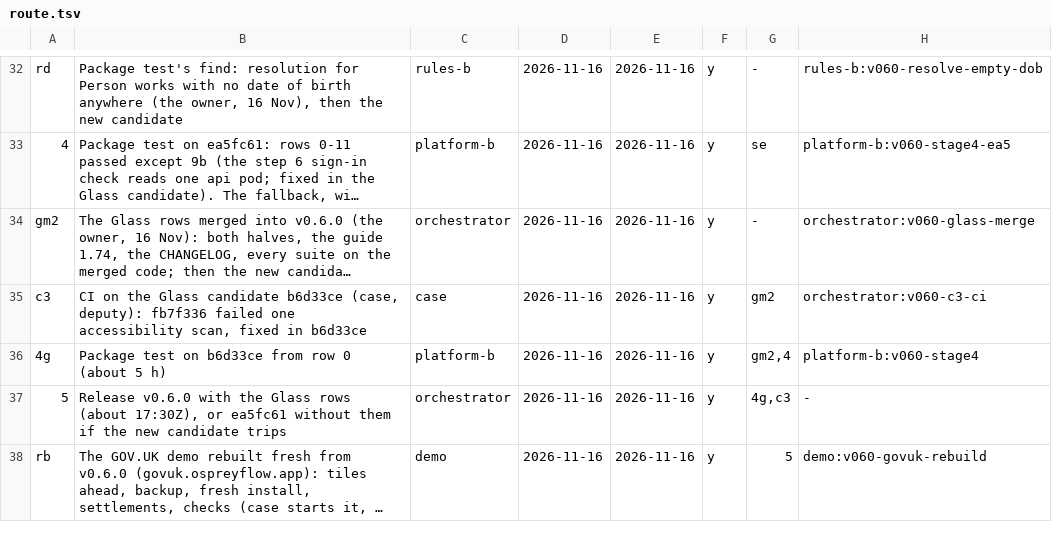
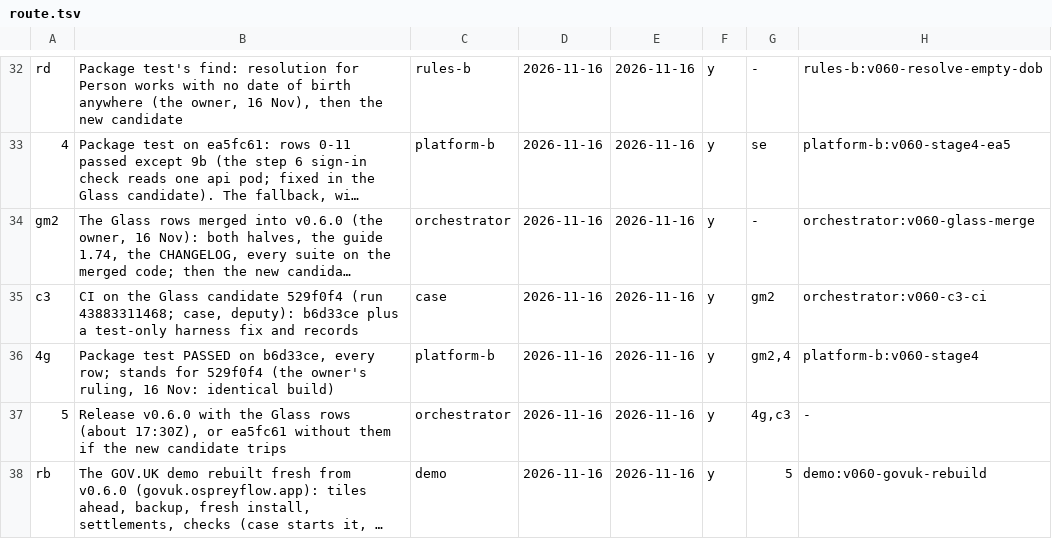
Before and after one commit to aykr/OspreyFlow_Dev, a TSV file: OspreyFlow_Build/process/lanes/route.tsv, drawn as a sheet; only a part is shown, gaps mark what is left out; long unchanged cells end in …; the diff names each change by its address in the sheet, - before the commit and + after, or states it on an @@ line.

Commit message:
docs(process): the heartbeat made true: c3 is CI on 529f0f4, 4g done (b6d33ce passed, standing for 529f0f4), the superseded stage-4 rows closed (OspreyFlow_Build/process/lanes/{route.tsv,progress.tsv})

```diff
--- a/OspreyFlow_Build/process/lanes/route.tsv
+++ b/OspreyFlow_Build/process/lanes/route.tsv
-B35: …Glass candidate b6d33ce (case, deputy): fb7f336 failed one accessibility scan, fixed in b6d33ce
+B35: …Glass candidate 529f0f4 (run 43883311468; case, deputy): b6d33ce plus a test-only harness fix and records
-B36: Package test on b6d33ce from row 0 (about 5 h)
+B36: Package test PASSED on b6d33ce, every row; stands for 529f0f4 (the owner's ruling, 16 Nov: identical build)
```
Also changed, not shown: OspreyFlow_Build/process/lanes/progress.tsv.
